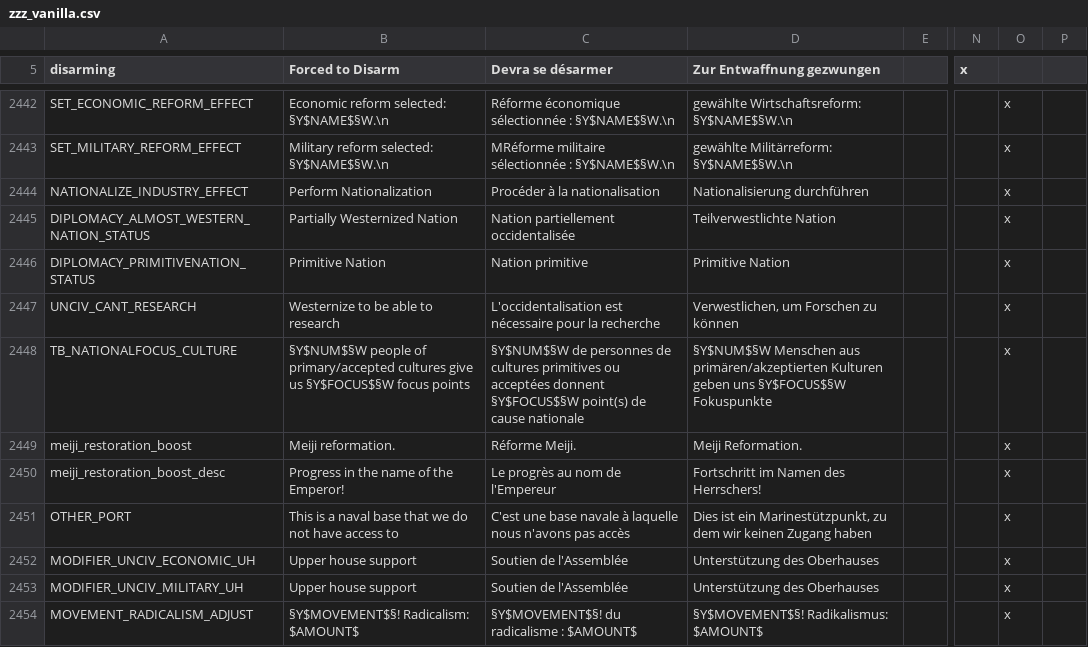
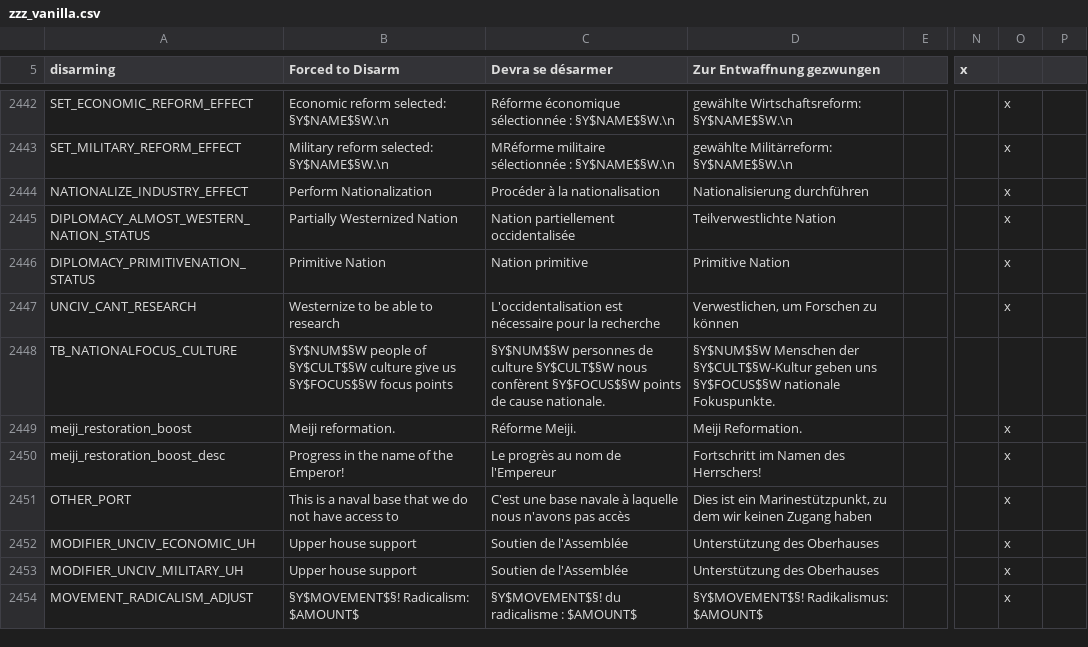
Before and after one commit to TheDeNuke/Divergences-of-Darkness-Rework-Public, a CSV file: Divergences of Darkness Fan Fork/localisation/zzz_vanilla.csv, drawn as a sheet; only a part is shown, gaps mark what is left out; the diff names each change by its address in the sheet, - before the commit and + after, or states it on an @@ line.

```diff
--- a/Divergences of Darkness Fan Fork/localisation/zzz_vanilla.csv
+++ b/Divergences of Darkness Fan Fork/localisation/zzz_vanilla.csv
-B2448 (Forced to Disarm): …people of primary/accepted cultures give us…
+B2448 (Forced to Disarm): …people of §Y$CULT$§W culture give us…
-C2448 (Devra se désarmer): §Y$NUM$§W de personnes de cultures primitives ou acceptées donnent §Y$FOCUS$§W point(s) de cause nationale
+C2448 (Devra se désarmer): §Y$NUM$§W personnes de culture §Y$CULT$§W nous confèrent §Y$FOCUS$§W points de cause nationale.
-D2448 (Zur Entwaffnung gezwungen): §Y$NUM$§W Menschen aus primären/akzeptierten Kulturen geben uns §Y$FOCUS$§W Fokuspunkte
+D2448 (Zur Entwaffnung gezwungen): §Y$NUM$§W Menschen der §Y$CULT$§W-Kultur geben uns §Y$FOCUS$§W nationale Fokuspunkte.
-O2448: x
+O2448: (empty)
```
Also changed, not shown: Divergences of Darkness Fan Fork/localisation/0000_DvDCustomLocalization.csv, Divergences of Darkness Fan Fork/localisation/0_common.csv, 35 other files.
